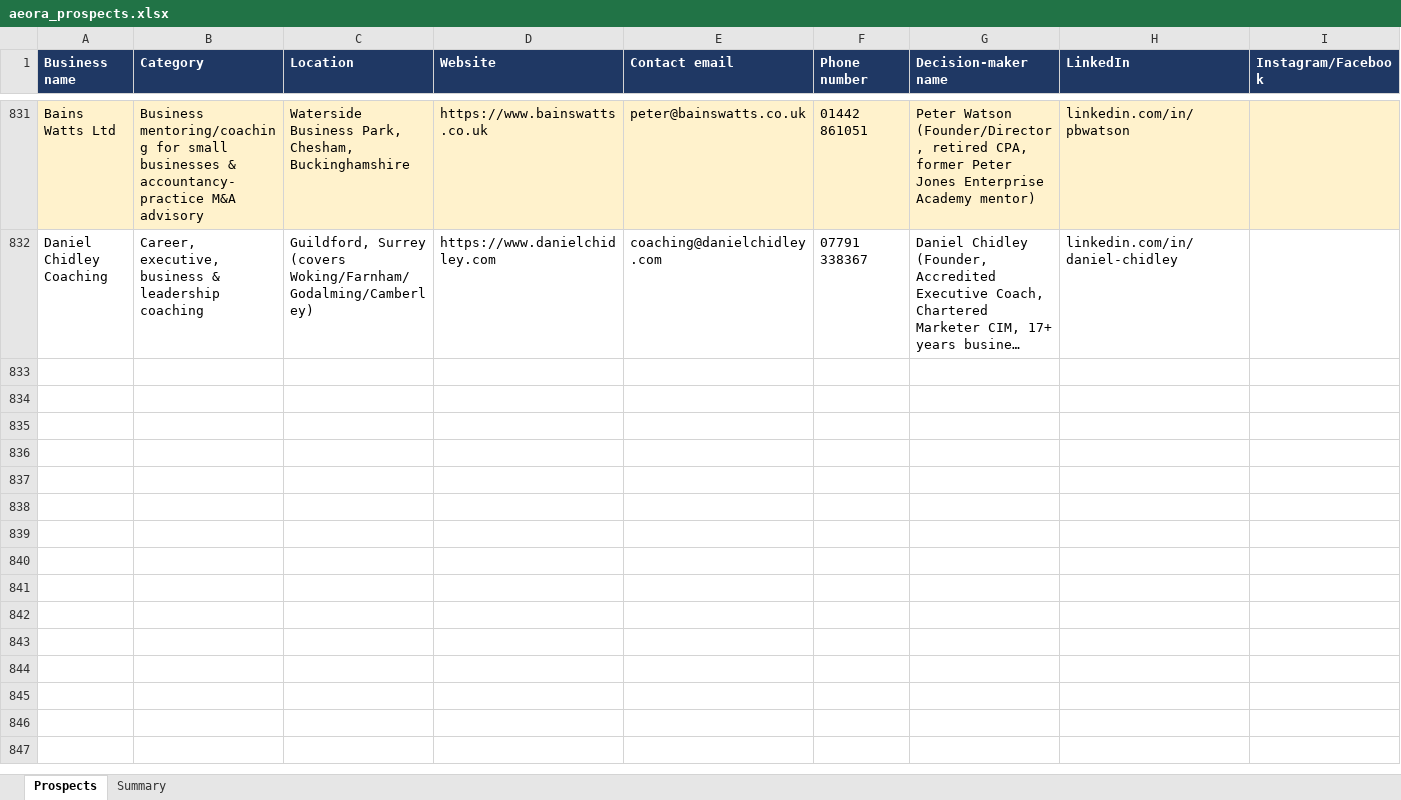
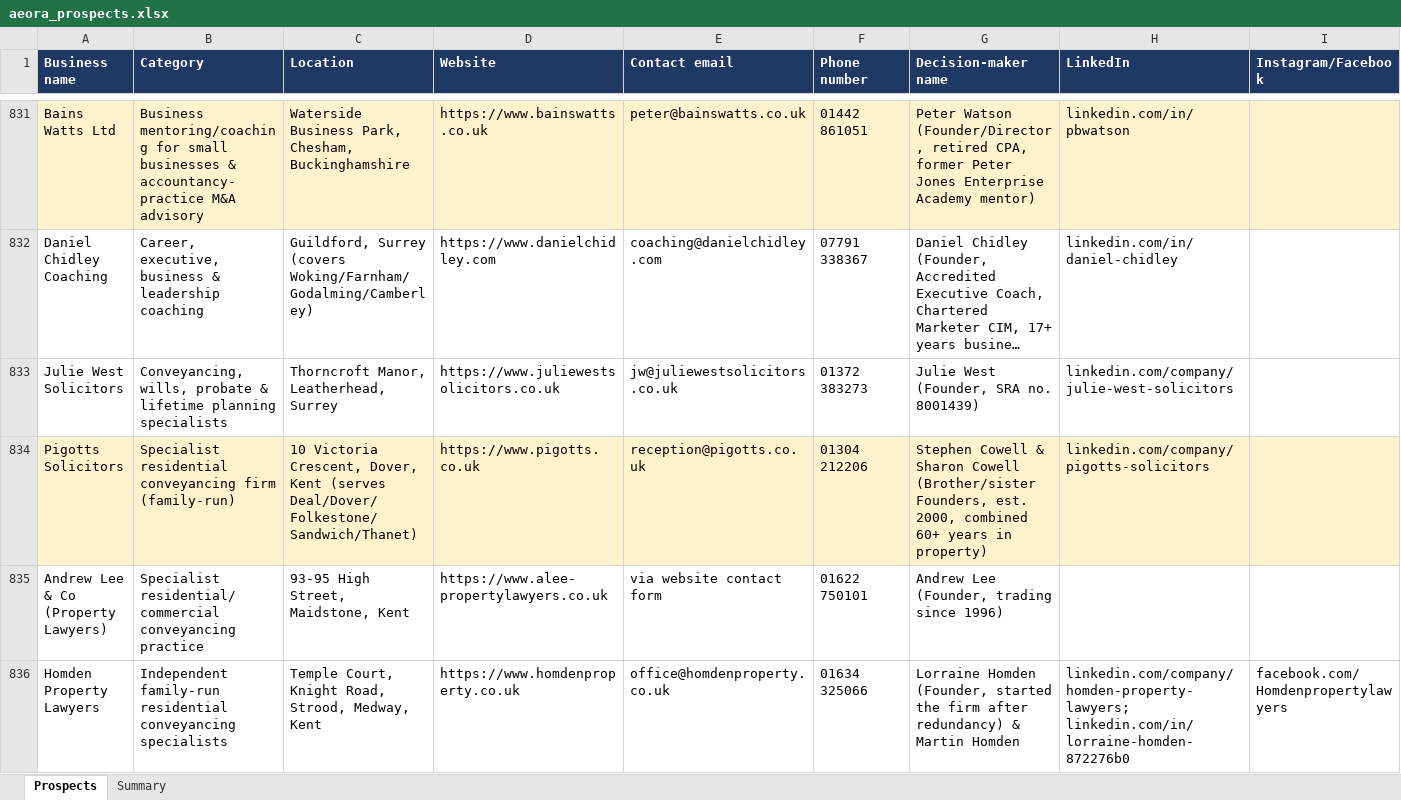
Before and after one commit to houghtonstudioco-afk/Houghton-property-partners, an Excel workbook: prospects/aeora_prospects.xlsx, sheet Prospects, drawn as a sheet; only a part is shown, gaps mark what is left out; long unchanged cells end in …; values as stored, in another font and other column widths than the file's, no borders; rows hold the shown columns only; the diff covers the shown part only; the diff names each change by its address in the sheet, - before the commit and + after, or states it on an @@ line.

```diff
--- a/prospects/aeora_prospects.xlsx (sheet Prospects)
+++ b/prospects/aeora_prospects.xlsx (sheet Prospects)
+row 833: Julie West Solicitors | Conveyancing, wills, probate & lifetime planning specialists | Thorncroft Manor, Leatherhead, Surrey | https://www.juliewestsolicitors.co.uk | jw@juliewestsolicitors.co.uk | 01372 383273 | Julie West (Founder, SRA no. 8001439) | linkedin.com/company/julie-west-solicitors
+row 834: Pigotts Solicitors | Specialist residential conveyancing firm (family-run) | 10 Victoria Crescent, Dover, Kent (serves Deal/Dover/Folkestone/Sandwich/Thanet) | https://www.pigotts.co.uk | reception@pigotts.co.uk | 01304 212206 | Stephen Cowell & Sharon Cowell (Brother/sister Founders, est. 2000, combined 60+ years in property) | linkedin.com/company/pigotts-solicitors
+row 835: Andrew Lee & Co (Property Lawyers) | Specialist residential/commercial conveyancing practice | 93-95 High Street, Maidstone, Kent | https://www.alee-propertylawyers.co.uk | via website contact form | 01622 750101 | Andrew Lee (Founder, trading since 1996)
+row 836: Homden Property Lawyers | Independent family-run residential conveyancing specialists | Temple Court, Knight Road, Strood, Medway, Kent | https://www.homdenproperty.co.uk | office@homdenproperty.co.uk | 01634 325066 | Lorraine Homden (Founder, started the firm after redundancy) & Martin Homden | linkedin.com/company/homden-property-lawyers; linkedin.com/in/lorraine-homden-872276b0 | facebook.com/Homdenpropertylawyers
```
Also changed, not shown: 12 added rows elsewhere in this sheet, sheet Summary, 2 other files.
